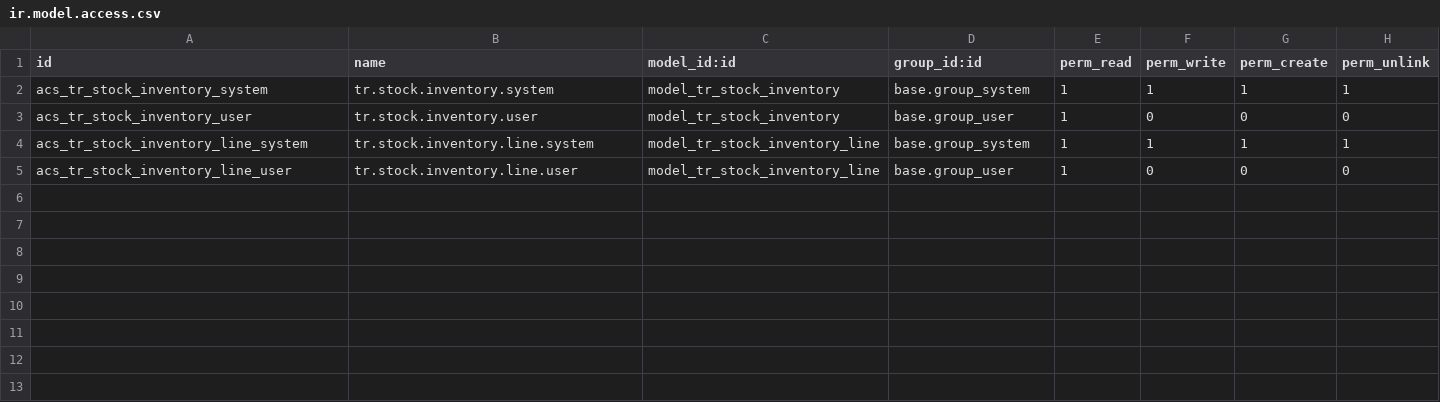
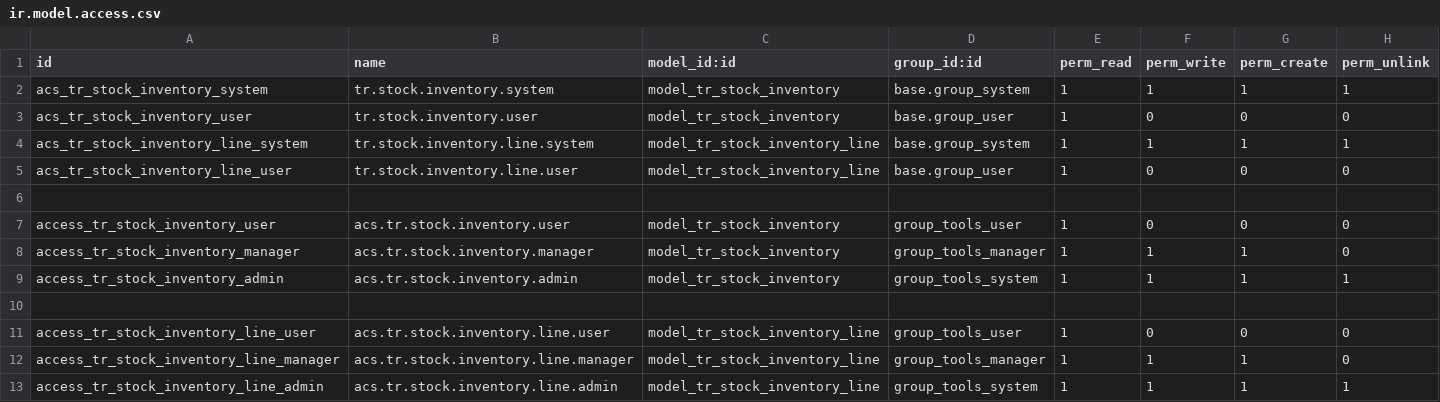
Before and after one commit to colinak/Turbopre, a CSV file: tbps_toolroom/security/tr_stock_inventory/ir.model.access.csv, drawn as a sheet; the diff names each change by its address in the sheet, - before the commit and + after, or states it on an @@ line.

```diff
--- a/tbps_toolroom/security/tr_stock_inventory/ir.model.access.csv
+++ b/tbps_toolroom/security/tr_stock_inventory/ir.model.access.csv
+row 6: (empty)
+row 7: access_tr_stock_inventory_user | acs.tr.stock.inventory.user | model_tr_stock_inventory | group_tools_user | 1 | 0 | 0 | 0
+row 8: access_tr_stock_inventory_manager | acs.tr.stock.inventory.manager | model_tr_stock_inventory | group_tools_manager | 1 | 1 | 1 | 0
+row 9: access_tr_stock_inventory_admin | acs.tr.stock.inventory.admin | model_tr_stock_inventory | group_tools_system | 1 | 1 | 1 | 1
+row 10: (empty)
+row 11: access_tr_stock_inventory_line_user | acs.tr.stock.inventory.line.user | model_tr_stock_inventory_line | group_tools_user | 1 | 0 | 0 | 0
+row 12: access_tr_stock_inventory_line_manager | acs.tr.stock.inventory.line.manager | model_tr_stock_inventory_line | group_tools_manager | 1 | 1 | 1 | 0
+row 13: access_tr_stock_inventory_line_admin | acs.tr.stock.inventory.line.admin | model_tr_stock_inventory_line | group_tools_system | 1 | 1 | 1 | 1
```
Also changed, not shown: tbps_quality_equipment/security/quality_employee/ir.model.access.csv, tbps_toolroom/security/tools_category/ir.model.access.csv, 24 other files.
